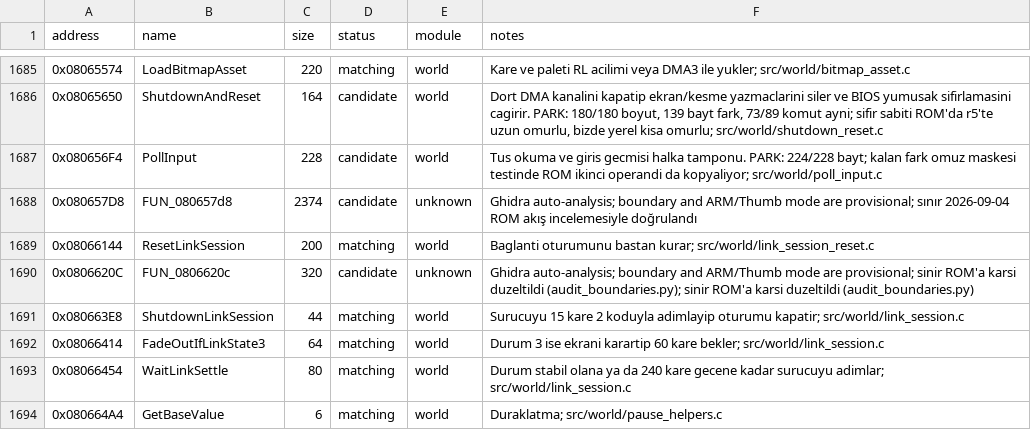
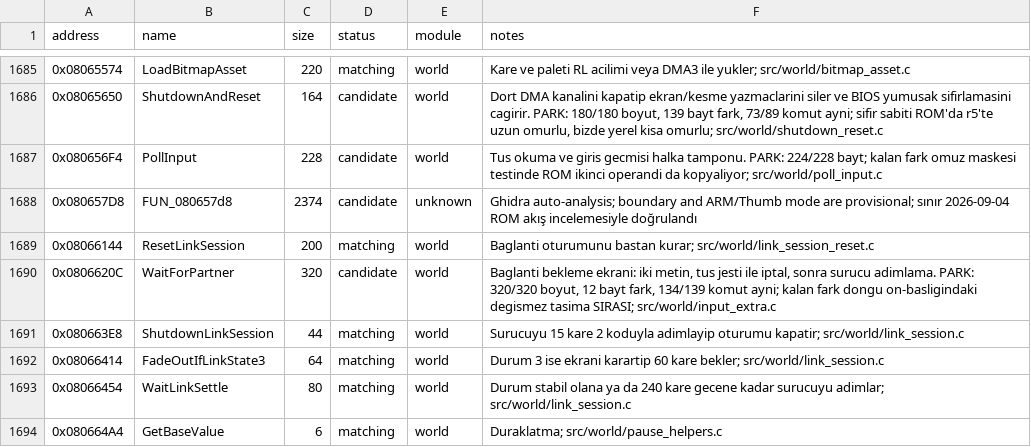
Before and after one commit to ahm3texe/gta-advance, a CSV file: data/functions.csv, drawn as a sheet; only a part is shown, gaps mark what is left out.

```diff
--- a/data/functions.csv
+++ b/data/functions.csv
@@ -1689,3 +1689,3 @@ address,name,size,status,module,notes
 0x08066144,ResetLinkSession,200,matching,world,Baglanti oturumunu bastan kurar; src/world/link_session_reset.c
-0x0806620C,FUN_0806620c,320,candidate,unknown,Ghidra auto-analysis; boundary and ARM/Thumb mode are provisional; sinir ROM'a karsi duzeltildi (audit_boundaries.py); sinir ROM'a karsi duzeltildi (audit_boundaries.py)
+0x0806620C,WaitForPartner,320,candidate,world,"Baglanti bekleme ekrani: iki metin, tus jesti ile iptal, sonra surucu adimlama. PARK: 320/320 boyut, 12 bayt fark, 134/139 komut ayni; kalan fark dongu on-basligindaki degismez tasima SIRASI; src/world/input_extra.c"
 0x080663E8,ShutdownLinkSession,44,matching,world,Surucuyu 15 kare 2 koduyla adimlayip oturumu kapatir; src/world/link_session.c
```
Also changed, not shown: data/c_sources.csv, 4 other files.
